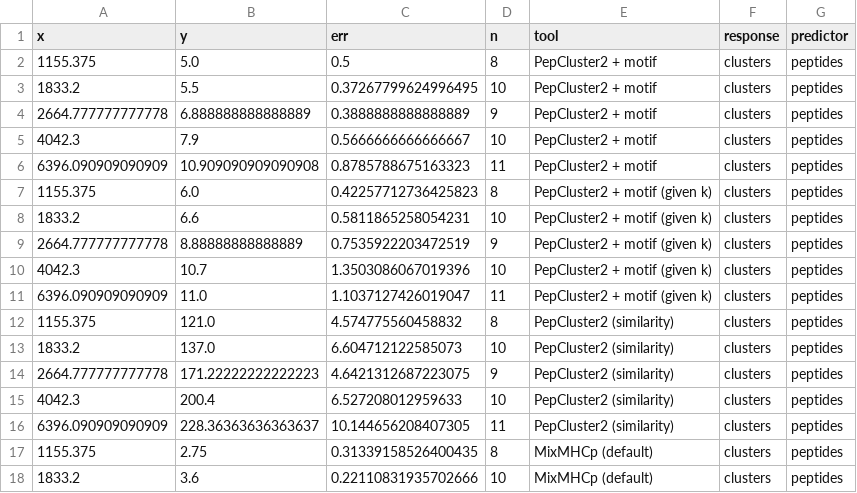
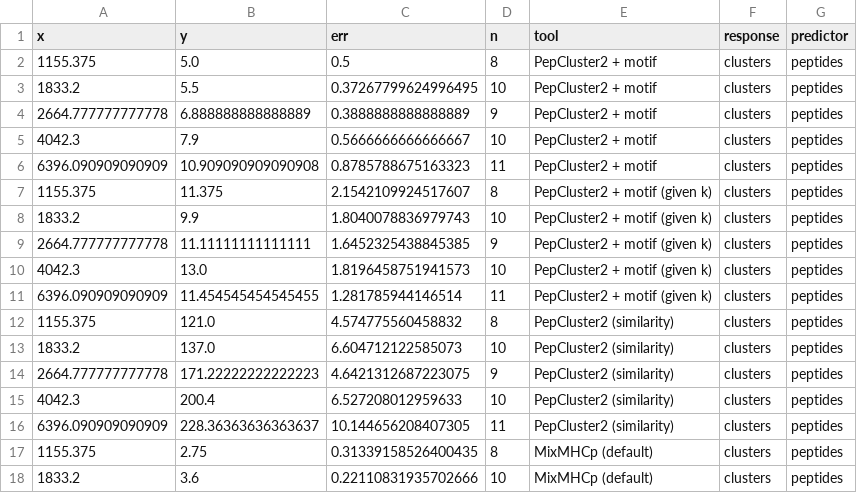
Before and after one commit to AmirAsgary/pepcluster2, a CSV file: validation/2026-08-06_0.6.0_motif_merge/figures/fig2a_clusters_vs_pool_size.csv, drawn as a sheet; only a part is shown.

```diff
--- a/validation/2026-08-06_0.6.0_motif_merge/figures/fig2a_clusters_vs_pool_size.csv
+++ b/validation/2026-08-06_0.6.0_motif_merge/figures/fig2a_clusters_vs_pool_size.csv
@@ -6,7 +6,7 @@ x,y,err,n,tool,response,predictor
 6396.090909090909,10.909090909090908,0.8785788675163323,11,PepCluster2 + motif,clusters,peptides
-1155.375,6.0,0.42257712736425823,8,PepCluster2 + motif (given k),clusters,peptides
-1833.2,6.6,0.5811865258054231,10,PepCluster2 + motif (given k),clusters,peptides
-2664.777777777778,8.88888888888889,0.7535922203472519,9,PepCluster2 + motif (given k),clusters,peptides
-4042.3,10.7,1.3503086067019396,10,PepCluster2 + motif (given k),clusters,peptides
-6396.090909090909,11.0,1.1037127426019047,11,PepCluster2 + motif (given k),clusters,peptides
+1155.375,11.375,2.1542109924517607,8,PepCluster2 + motif (given k),clusters,peptides
+1833.2,9.9,1.8040078836979743,10,PepCluster2 + motif (given k),clusters,peptides
+2664.777777777778,11.11111111111111,1.6452325438845385,9,PepCluster2 + motif (given k),clusters,peptides
+4042.3,13.0,1.8196458751941573,10,PepCluster2 + motif (given k),clusters,peptides
+6396.090909090909,11.454545454545455,1.281785944146514,11,PepCluster2 + motif (given k),clusters,peptides
 1155.375,121.0,4.574775560458832,8,PepCluster2 (similarity),clusters,peptides
```
Also changed, not shown: validation/2026-08-06_0.6.0_motif_merge/figures/benchmark_by_allele_band.csv, validation/2026-08-06_0.6.0_motif_merge/figures/correlations_spearman.csv, 36 other files.
